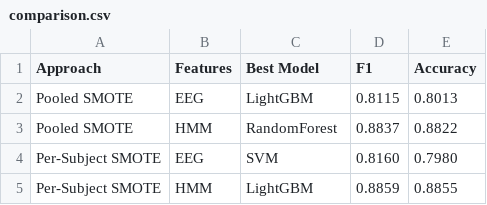
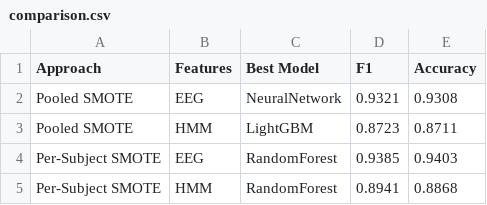
Before and after one commit to 24022404/eeg-oddball-classifier, a CSV file: results/comparison.csv, drawn as a sheet.

Commit message:
Using old data vs sub4

```diff
--- a/results/comparison.csv
+++ b/results/comparison.csv
@@ -1,5 +1,5 @@
 Approach,Features,Best Model,F1,Accuracy
-Pooled SMOTE,EEG,LightGBM,0.8115,0.8013
-Pooled SMOTE,HMM,RandomForest,0.8837,0.8822
-Per-Subject SMOTE,EEG,SVM,0.8160,0.7980
-Per-Subject SMOTE,HMM,LightGBM,0.8859,0.8855
+Pooled SMOTE,EEG,NeuralNetwork,0.9321,0.9308
+Pooled SMOTE,HMM,LightGBM,0.8723,0.8711
+Per-Subject SMOTE,EEG,RandomForest,0.9385,0.9403
+Per-Subject SMOTE,HMM,RandomForest,0.8941,0.8868
```
Also changed, not shown: 3 other files.
